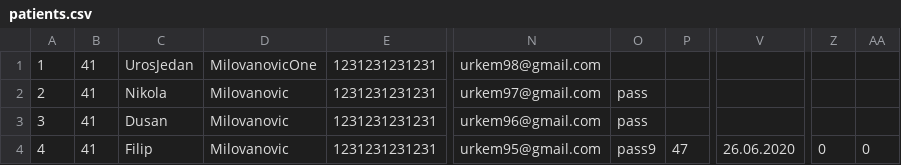
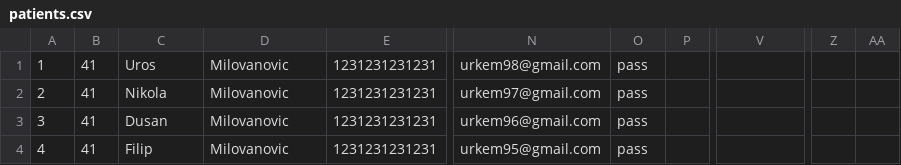
Before and after one commit to Selich/SIMS-HCI, a CSV file: Project/Resources/Data/patients.csv, drawn as a sheet; only a part is shown, gaps mark what is left out; the diff names each change by its address in the sheet, - before the commit and + after, or states it on an @@ line.

```diff
--- a/Project/Resources/Data/patients.csv
+++ b/Project/Resources/Data/patients.csv
-C1: UrosJedan
+C1: Uros
-D1: MilovanovicOne
+D1: Milovanovic
-O1: (empty)
+O1: pass
-O4: pass9
+O4: pass
-P4: 47
+P4: (empty)
-V4: 26.06.2020
+V4: (empty)
-Z4: 0
+Z4: (empty)
-AA4: 0
+AA4: (empty)
```
Also changed, not shown: Project/Resources/Data/addresses.csv, Project/Resources/Data/doctors.csv, 37 other files.
